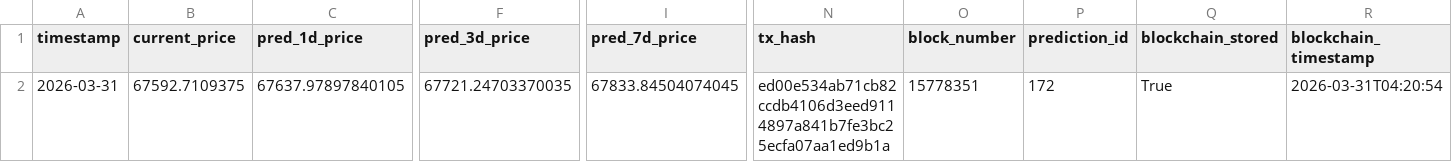
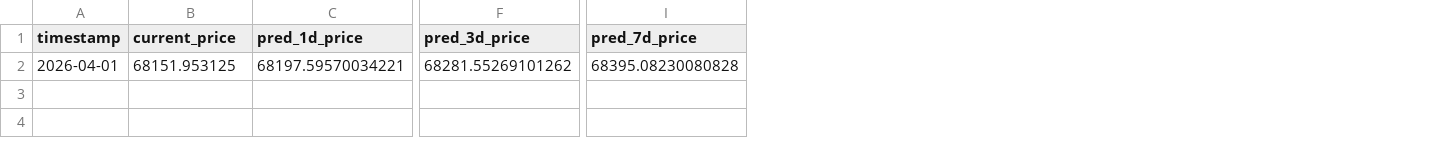
Before and after one commit to ying-jeanne/capstone_msba, a CSV file: data/predictions/daily_predictions.csv, drawn as a sheet; only a part is shown, gaps mark what is left out; the diff covers the shown part only; the diff names each change by its address in the sheet, - before the commit and + after, or states it on an @@ line.

```diff
--- a/data/predictions/daily_predictions.csv
+++ b/data/predictions/daily_predictions.csv
-column N (tx_hash), row 2: ed00e534ab71cb82ccdb4106d3eed9114897a841b7fe3bc25ecfa07aa1ed9b1a
-column O (block_number), row 2: 15778351
-column P (prediction_id), row 2: 172
-column Q (blockchain_stored), row 2: True
-column R (blockchain_timestamp), row 2: 2026-03-31T04:20:54
-A2 (timestamp): 2026-03-31
+A2 (timestamp): 2026-04-01
-B2 (current_price): 67592.7109375
+B2 (current_price): 68151.953125
-C2 (pred_1d_price): 67637.97897840105
+C2 (pred_1d_price): 68197.59570034221
-F2 (pred_3d_price): 67721.24703370035
+F2 (pred_3d_price): 68281.55269101262
-I2 (pred_7d_price): 67833.84504074045
+I2 (pred_7d_price): 68395.08230080828
```
Also changed, not shown: 1 edited cell elsewhere in this file, data/predictions/daily_predictions_history.csv.
